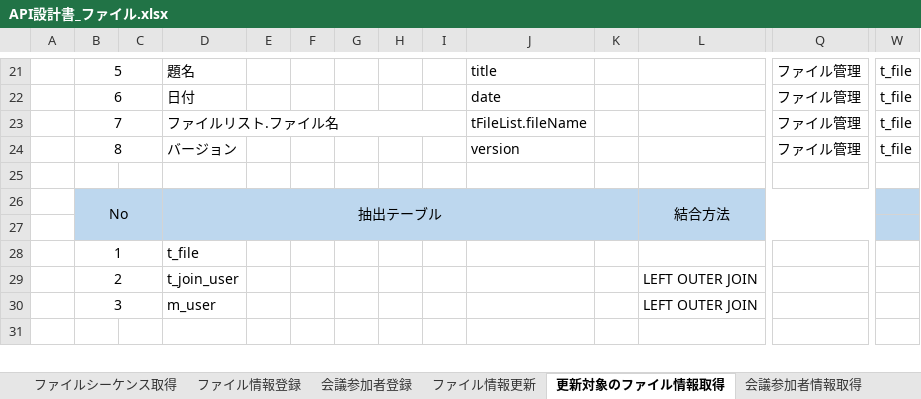
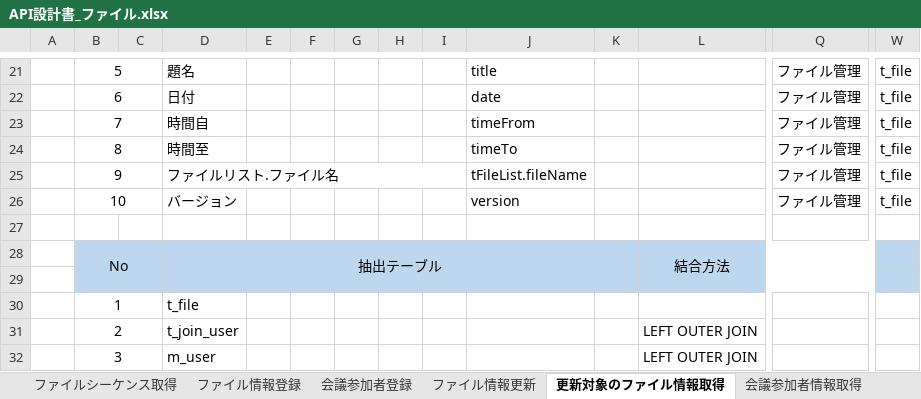
Before and after one commit to FujiwaraYuki0002/FileManagementSystem_Doc, an Excel workbook: API設計書/API設計書_ファイル.xlsx, sheet 更新対象のファイル情報取得, drawn as a sheet; only a part is shown, gaps mark what is left out; the shorter side is filled out with more unchanged rows; values as stored, in another font and other column widths than the file's, no borders; addresses are those after the commit; rows hold the shown columns only; the diff names each change by its address in the sheet, - before the commit and + after, or states it on an @@ line.

```diff
--- a/API設計書/API設計書_ファイル.xlsx (sheet 更新対象のファイル情報取得)
+++ b/API設計書/API設計書_ファイル.xlsx (sheet 更新対象のファイル情報取得)
+row 23:  | 7 |  | 時間自 |  |  |  |  |  | timeFrom |  |  | ファイル管理 | t_file
+row 24:  | 8 |  | 時間至 |  |  |  |  |  | timeTo |  |  | ファイル管理 | t_file
-B25: 7
+B25: 9
-B26: 8
+B26: 10
```
Also changed, not shown: sheet ファイル情報リスト取得, sheet ファイル情報更新.
